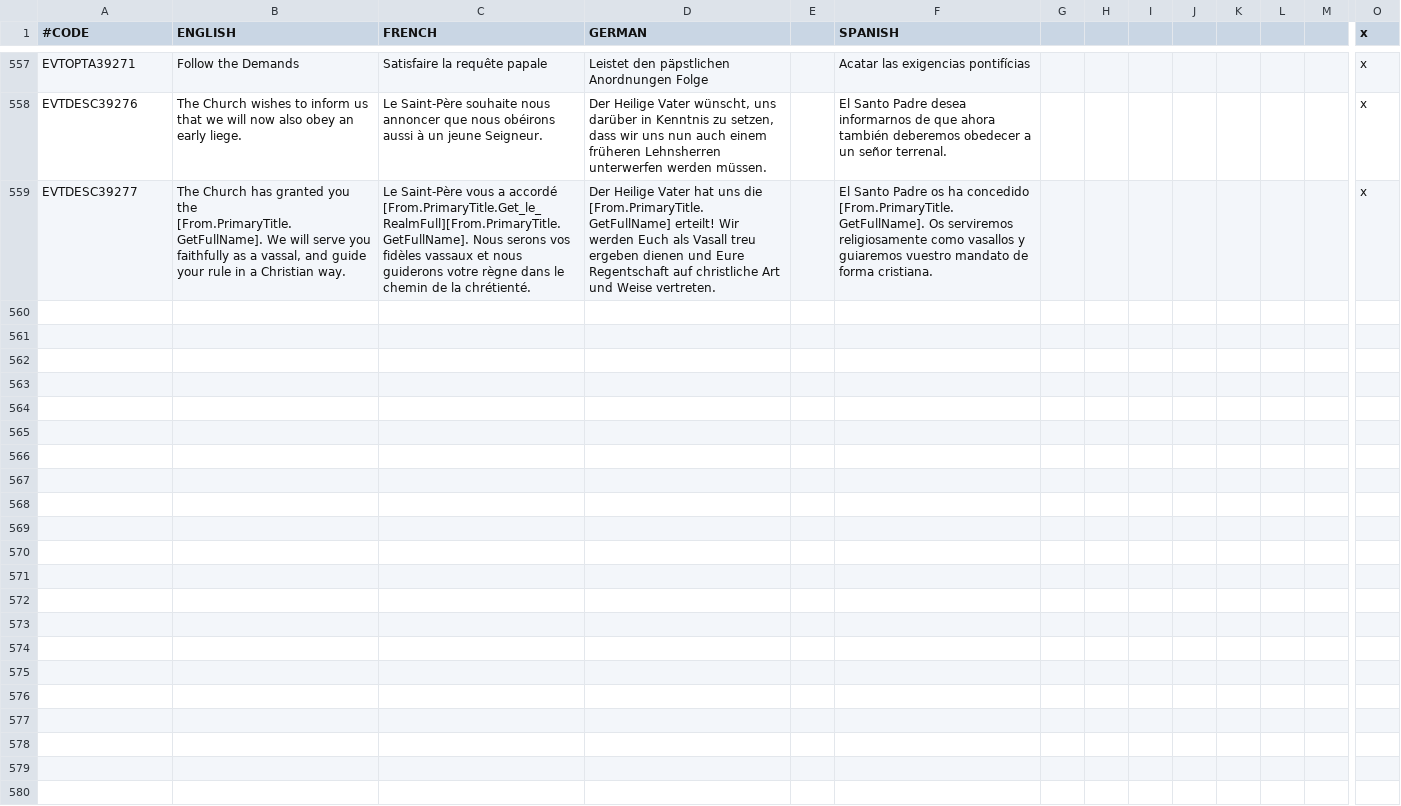
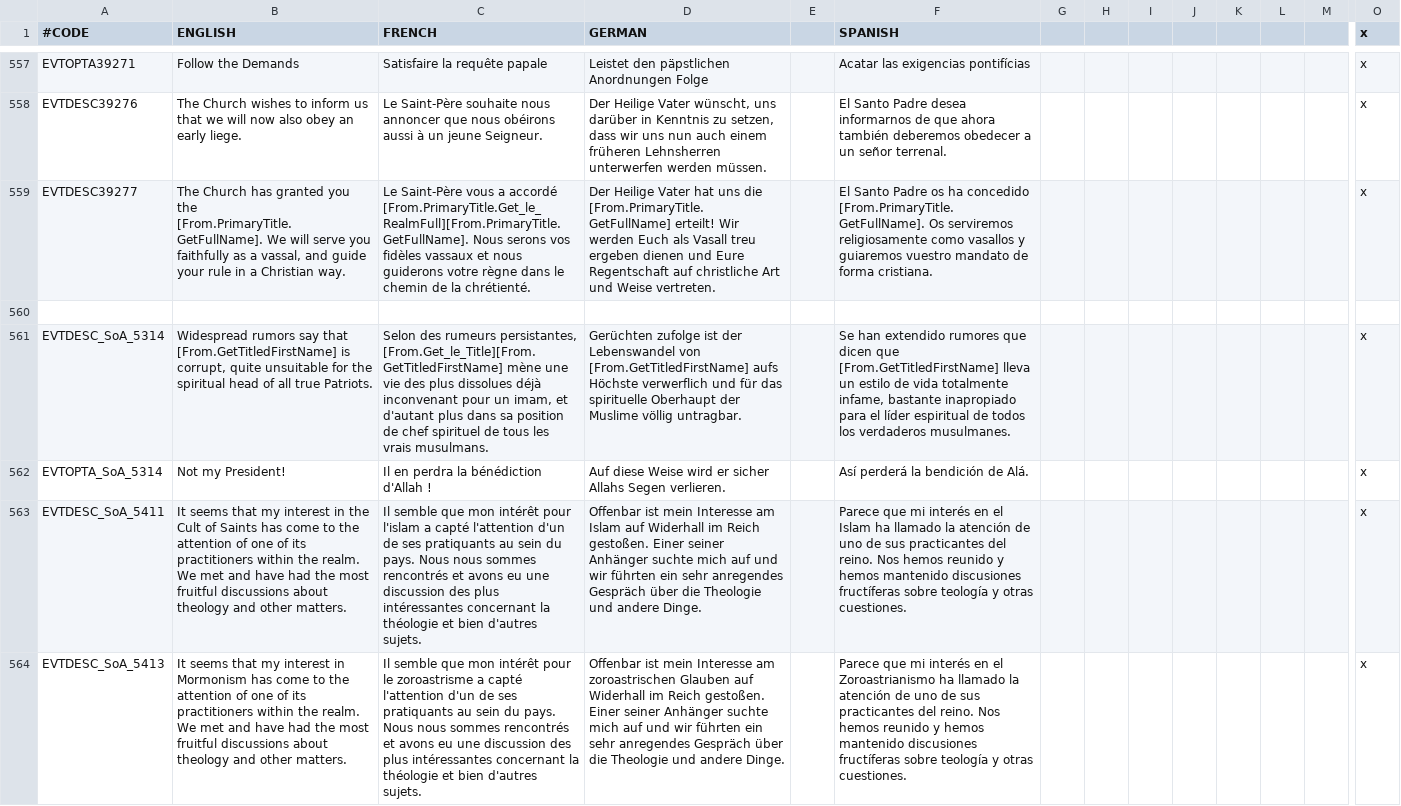
Before and after one commit to Ofaloaf/postapoc, a CSV file: After the End Fan Fork/localisation/00_vanilla_overrides.csv, drawn as a sheet; only a part is shown, gaps mark what is left out; rows hold the shown columns only; the diff names each change by its address in the sheet, - before the commit and + after, or states it on an @@ line.

```diff
--- a/After the End Fan Fork/localisation/00_vanilla_overrides.csv
+++ b/After the End Fan Fork/localisation/00_vanilla_overrides.csv
+row 560: (empty)
+row 561: EVTDESC_SoA_5314 | Widespread rumors say that [From.GetTitledFirstName] is corrupt, quite unsuitable for the spiritual head of all true Patriots. | Selon des rumeurs persistantes, [From.Get_le_Title][From.GetTitledFirstName] mène une vie des plus dissolues déjà inconvenant pour un imam, et d'autant plus dans sa position de chef spirituel de tous les vrais musulmans. | Gerüchten zufolge ist der Lebenswandel von [From.GetTitledFirstName] aufs Höchste verwerflich und für das spirituelle Oberhaupt der Muslime völlig untragbar. |  | Se han extendido rumores que dicen que [From.GetTitledFirstName] lleva un estilo de vida totalmente infame, bastante inapropiado para el líder espiritual de todos los verdaderos musulmanes. |  |  |  |  |  |  |  | x
+row 562: EVTOPTA_SoA_5314 | Not my President! | Il en perdra la bénédiction d'Allah ! | Auf diese Weise wird er sicher Allahs Segen verlieren. |  | Así perderá la bendición de Alá. |  |  |  |  |  |  |  | x
+row 563: EVTDESC_SoA_5411 | It seems that my interest in the Cult of Saints has come to the attention of one of its practitioners within the realm. We met and have had the most fruitful discussions about theology and other matters. | Il semble que mon intérêt pour l'islam a capté l'attention d'un de ses pratiquants au sein du pays. Nous nous sommes rencontrés et avons eu une discussion des plus intéressantes concernant la théologie et bien d'autres sujets. | Offenbar ist mein Interesse am Islam auf Widerhall im Reich gestoßen. Einer seiner Anhänger suchte mich auf und wir führten ein sehr anregendes Gespräch über die Theologie und andere Dinge. |  | Parece que mi interés en el Islam ha llamado la atención de uno de sus practicantes del reino. Nos hemos reunido y hemos mantenido discusiones fructíferas sobre teología y otras cuestiones. |  |  |  |  |  |  |  | x
+row 564: EVTDESC_SoA_5413 | It seems that my interest in Mormonism has come to the attention of one of its practitioners within the realm. We met and have had the most fruitful discussions about theology and other matters. | Il semble que mon intérêt pour le zoroastrisme a capté l'attention d'un de ses pratiquants au sein du pays. Nous nous sommes rencontrés et avons eu une discussion des plus intéressantes concernant la théologie et bien d'autres sujets. | Offenbar ist mein Interesse am zoroastrischen Glauben auf Widerhall im Reich gestoßen. Einer seiner Anhänger suchte mich auf und wir führten ein sehr anregendes Gespräch über die Theologie und andere Dinge. |  | Parece que mi interés en el Zoroastrianismo ha llamado la atención de uno de sus practicantes del reino. Nos hemos reunido y hemos mantenido discusiones fructíferas sobre teología y otras cuestiones. |  |  |  |  |  |  |  | x
```
Also changed, not shown: 3 other files.
